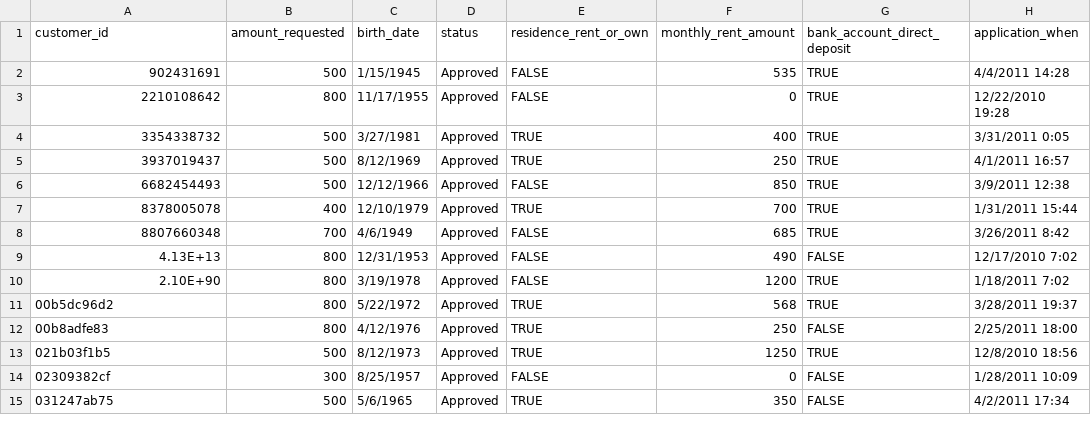
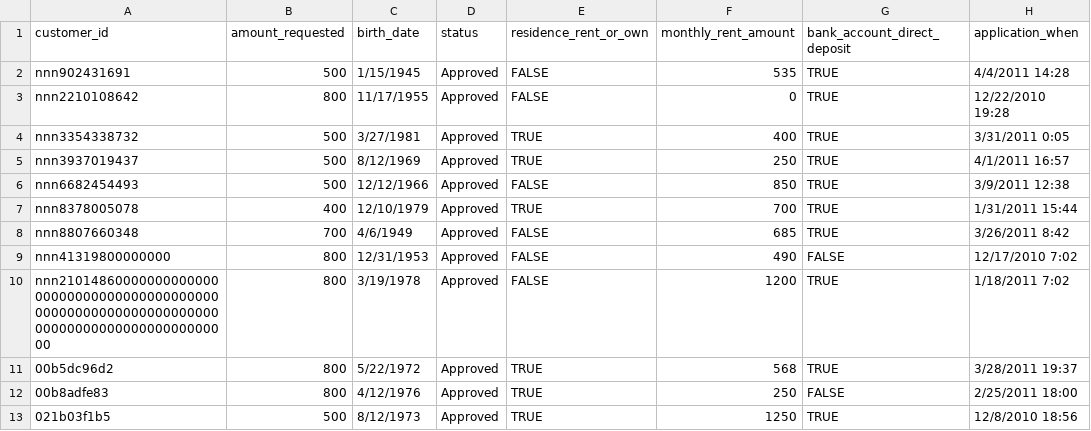
Before and after one commit to mariobonifacio/R4D, a CSV file: self-guided/loan_under/app_data.csv, drawn as a sheet; only a part is shown; the shorter side is filled out with more unchanged rows; the diff names each change by its address in the sheet, - before the commit and + after, or states it on an @@ line.

```diff
--- a/self-guided/loan_under/app_data.csv
+++ b/self-guided/loan_under/app_data.csv
-A2 (customer_id): 902431691
+A2 (customer_id): nnn902431691
-A3 (customer_id): 2210108642
+A3 (customer_id): nnn2210108642
-A4 (customer_id): 3354338732
+A4 (customer_id): nnn3354338732
-A5 (customer_id): 3937019437
+A5 (customer_id): nnn3937019437
-A6 (customer_id): 6682454493
+A6 (customer_id): nnn6682454493
-A7 (customer_id): 8378005078
+A7 (customer_id): nnn8378005078
-A8 (customer_id): 8807660348
+A8 (customer_id): nnn8807660348
-A9 (customer_id): 4.13E+13
+A9 (customer_id): nnn41319800000000
-A10 (customer_id): 2.10E+90
+A10 (customer_id): nnn2101486000000000000000000000000000000000000000000000000000000000000000000000000000000000000
```
Also changed, not shown: 9 other files.
